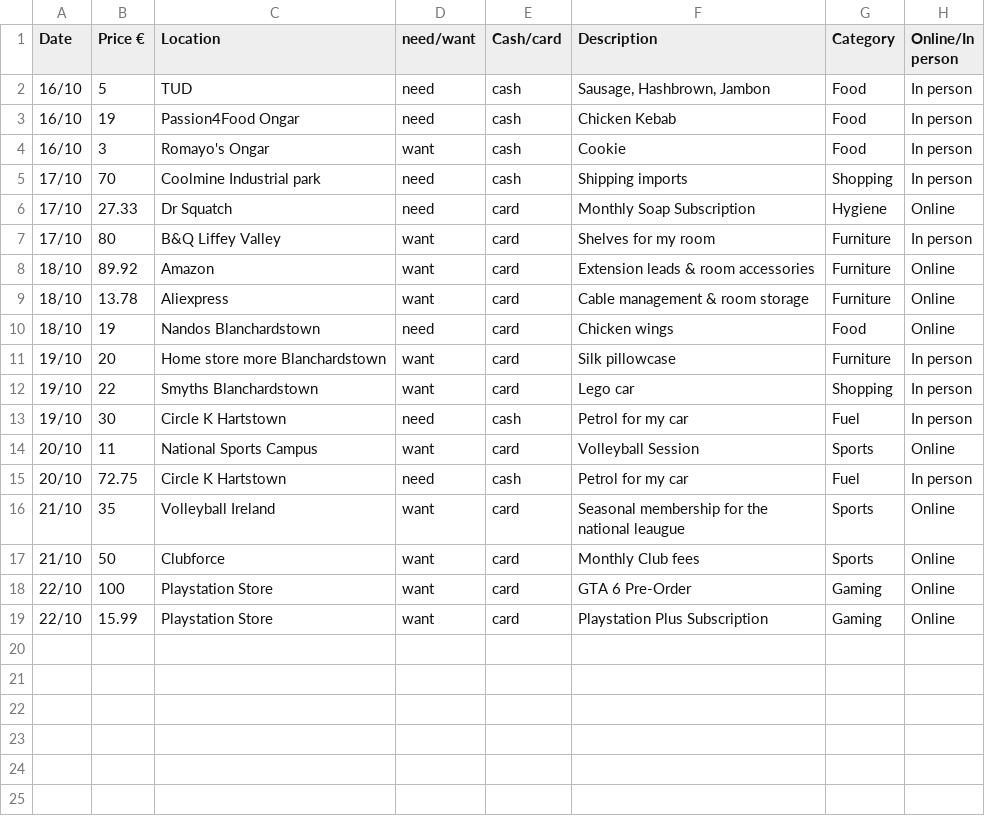
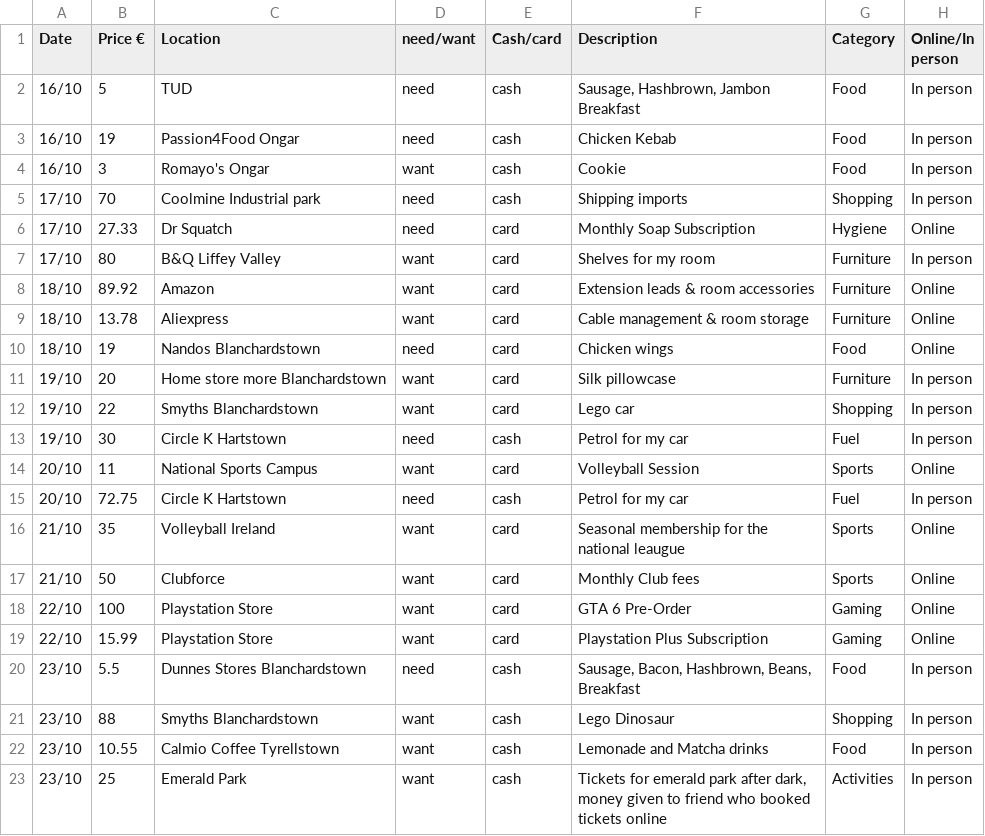
Before and after one commit to EmanuelVouciuc1/Data-Centric-Assignment, a CSV file: Excel Data/Data Centric Assignment Data.csv, drawn as a sheet.

Commit message:
Update Data Centric Assignment Data.csv

```diff
--- a/Excel Data/Data Centric Assignment Data.csv
+++ b/Excel Data/Data Centric Assignment Data.csv
@@ -1,3 +1,3 @@
 Date,Price €,Location ,need/want,Cash/card,Description,Category,Online/In person
-16/10,5,TUD ,need,cash,"Sausage, Hashbrown, Jambon",Food,In person
+16/10,5,TUD ,need,cash,"Sausage, Hashbrown, Jambon Breakfast",Food,In person
 16/10,19,Passion4Food Ongar,need,cash,Chicken Kebab,Food,In person
@@ -19 +19,5 @@
 22/10,15.99,Playstation Store,want,card,Playstation Plus Subscription,Gaming,Online
+23/10,5.5,Dunnes Stores Blanchardstown,need,cash,"Sausage, Bacon, Hashbrown, Beans, Breakfast",Food,In person
+23/10,88,Smyths Blanchardstown,want,cash,Lego Dinosaur,Shopping,In person
+23/10,10.55,Calmio Coffee Tyrellstown,want,cash,Lemonade and Matcha drinks,Food,In person
+23/10,25,Emerald Park,want,cash,"Tickets for emerald park after dark, money given to friend who booked tickets online",Activities,In person
```
